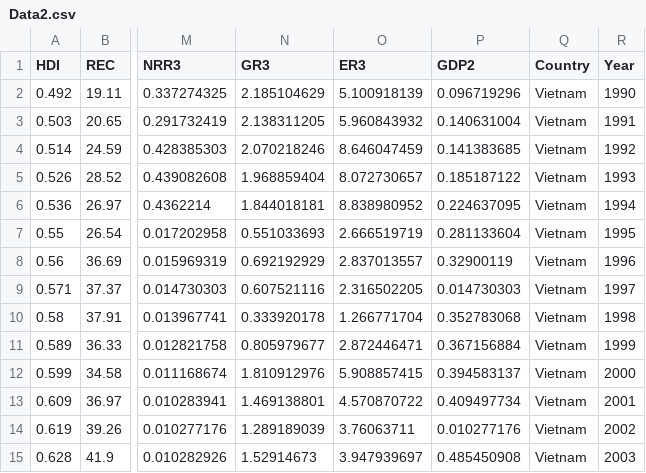
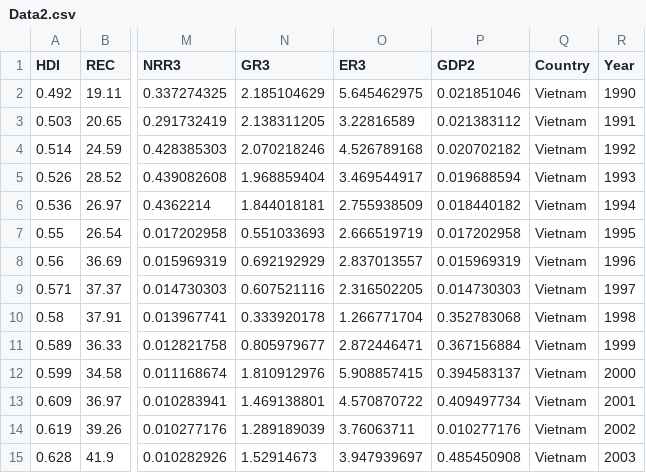
Before and after one commit to hoaingocnguyen12/Econometrcs, a CSV file: Data2.csv, drawn as a sheet; only a part is shown, gaps mark what is left out; the diff names each change by its address in the sheet, - before the commit and + after, or states it on an @@ line.

Commit message:
Update Data2.csv

```diff
--- a/Data2.csv
+++ b/Data2.csv
-O2 (ER3): 5.100918139
+O2 (ER3): 5.645462975
-P2 (GDP2): 0.096719296
+P2 (GDP2): 0.021851046
-O3 (ER3): 5.960843932
+O3 (ER3): 3.22816589
-P3 (GDP2): 0.140631004
+P3 (GDP2): 0.021383112
-O4 (ER3): 8.646047459
+O4 (ER3): 4.526789168
-P4 (GDP2): 0.141383685
+P4 (GDP2): 0.020702182
-O5 (ER3): 8.072730657
+O5 (ER3): 3.469544917
-P5 (GDP2): 0.185187122
+P5 (GDP2): 0.019688594
-O6 (ER3): 8.838980952
+O6 (ER3): 2.755938509
-P6 (GDP2): 0.224637095
+P6 (GDP2): 0.018440182
-P7 (GDP2): 0.281133604
+P7 (GDP2): 0.017202958
-P8 (GDP2): 0.32900119
+P8 (GDP2): 0.015969319
```
